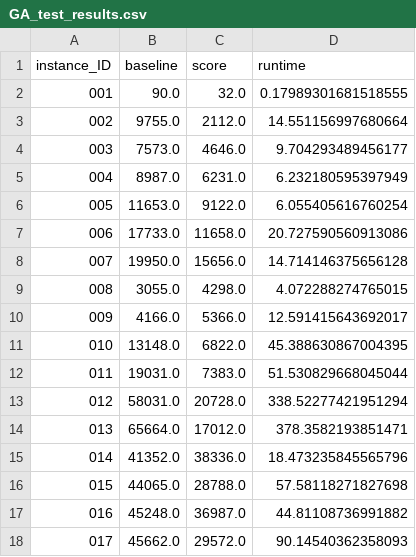
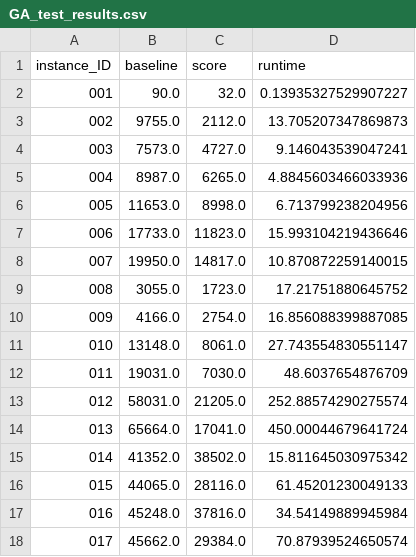
Before and after one commit to HolzingerAlexander/HeuristicOptimization, a CSV file: GA_test_results.csv, drawn as a sheet; only a part is shown; the diff covers the shown part only.

```diff
--- a/GA_test_results.csv
+++ b/GA_test_results.csv
@@ -1,18 +1,18 @@
 instance_ID;baseline;score;runtime
-001;90.0;32.0;0.17989301681518555
-002;9755.0;2112.0;14.551156997680664
-003;7573.0;4646.0;9.704293489456177
-004;8987.0;6231.0;6.232180595397949
-005;11653.0;9122.0;6.055405616760254
-006;17733.0;11658.0;20.727590560913086
-007;19950.0;15656.0;14.714146375656128
-008;3055.0;4298.0;4.072288274765015
-009;4166.0;5366.0;12.591415643692017
-010;13148.0;6822.0;45.388630867004395
-011;19031.0;7383.0;51.530829668045044
-012;58031.0;20728.0;338.52277421951294
-013;65664.0;17012.0;378.3582193851471
-014;41352.0;38336.0;18.473235845565796
-015;44065.0;28788.0;57.58118271827698
-016;45248.0;36987.0;44.81108736991882
-017;45662.0;29572.0;90.14540362358093
+001;90.0;32.0;0.13935327529907227
+002;9755.0;2112.0;13.705207347869873
+003;7573.0;4727.0;9.146043539047241
+004;8987.0;6265.0;4.8845603466033936
+005;11653.0;8998.0;6.713799238204956
+006;17733.0;11823.0;15.993104219436646
+007;19950.0;14817.0;10.870872259140015
+008;3055.0;1723.0;17.21751880645752
+009;4166.0;2754.0;16.856088399887085
+010;13148.0;8061.0;27.743554830551147
+011;19031.0;7030.0;48.6037654876709
+012;58031.0;21205.0;252.88574290275574
+013;65664.0;17041.0;450.00044679641724
+014;41352.0;38502.0;15.811645030975342
+015;44065.0;28116.0;61.45201230049133
+016;45248.0;37816.0;34.54149889945984
+017;45662.0;29384.0;70.87939524650574
```
Also changed, not shown: 44 edited cells elsewhere in this file, 1 other file.
